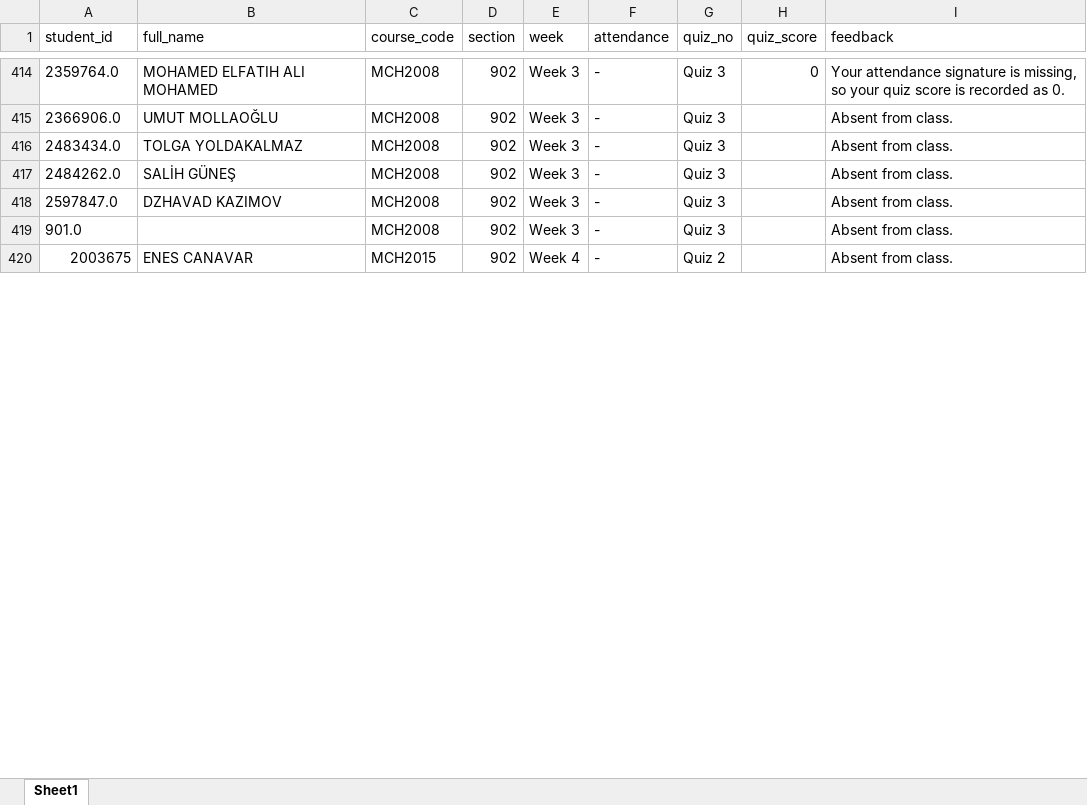
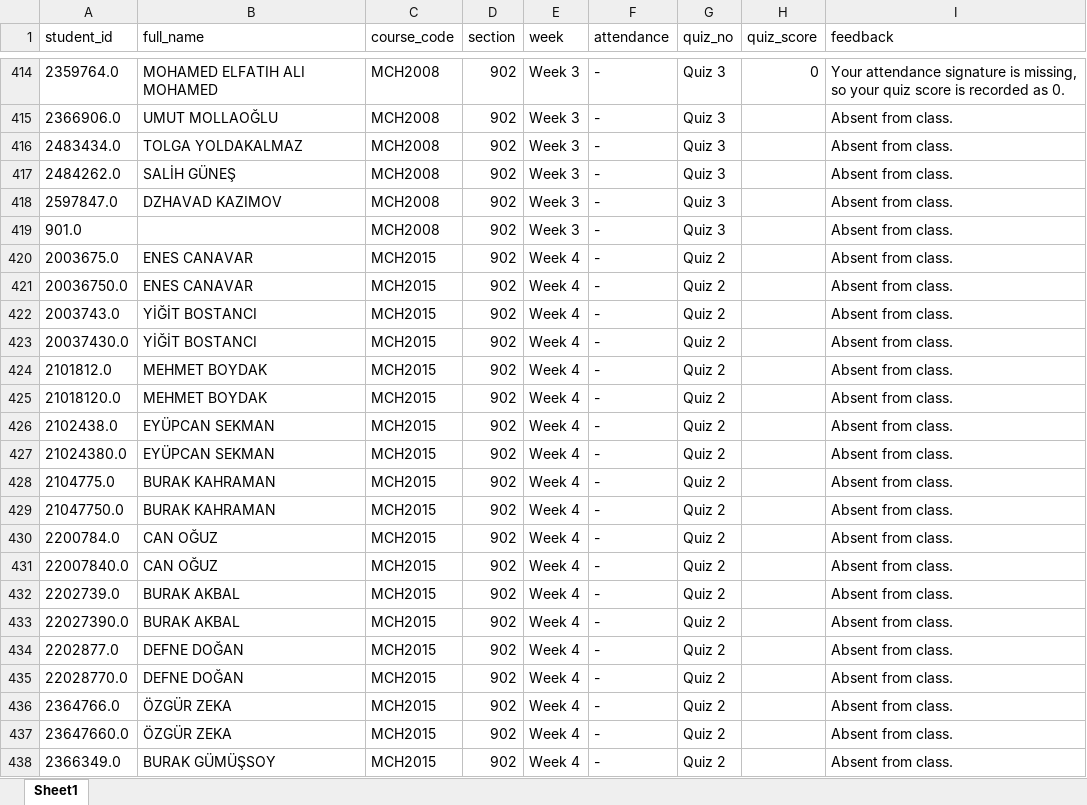
Before and after one commit to gokhangulser0/bau-course-portal, an Excel workbook: grades_database.xlsx, sheet Sheet1, drawn as a sheet; only a part is shown, gaps mark what is left out; the shorter side is filled out with more unchanged rows; values as stored, in another font and other column widths than the file's, no borders; the diff covers the shown part only; the diff names each change by its address in the sheet, - before the commit and + after, or states it on an @@ line.

Commit message:
Auto-update: MCH2015 Sec 902 Week 4 records

```diff
--- a/grades_database.xlsx (sheet Sheet1)
+++ b/grades_database.xlsx (sheet Sheet1)
+row 420: 2003675.0 | ENES CANAVAR | MCH2015 | 902 | Week 4 | - | Quiz 2 |  | Absent from class.
+row 421: 20036750.0 | ENES CANAVAR | MCH2015 | 902 | Week 4 | - | Quiz 2 |  | Absent from class.
+row 422: 2003743.0 | YİĞİT BOSTANCI | MCH2015 | 902 | Week 4 | - | Quiz 2 |  | Absent from class.
+row 423: 20037430.0 | YİĞİT BOSTANCI | MCH2015 | 902 | Week 4 | - | Quiz 2 |  | Absent from class.
+row 424: 2101812.0 | MEHMET BOYDAK | MCH2015 | 902 | Week 4 | - | Quiz 2 |  | Absent from class.
+row 425: 21018120.0 | MEHMET BOYDAK | MCH2015 | 902 | Week 4 | - | Quiz 2 |  | Absent from class.
+row 426: 2102438.0 | EYÜPCAN SEKMAN | MCH2015 | 902 | Week 4 | - | Quiz 2 |  | Absent from class.
+row 427: 21024380.0 | EYÜPCAN SEKMAN | MCH2015 | 902 | Week 4 | - | Quiz 2 |  | Absent from class.
+row 428: 2104775.0 | BURAK KAHRAMAN | MCH2015 | 902 | Week 4 | - | Quiz 2 |  | Absent from class.
+row 429: 21047750.0 | BURAK KAHRAMAN | MCH2015 | 902 | Week 4 | - | Quiz 2 |  | Absent from class.
+row 430: 2200784.0 | CAN OĞUZ | MCH2015 | 902 | Week 4 | - | Quiz 2 |  | Absent from class.
+row 431: 22007840.0 | CAN OĞUZ | MCH2015 | 902 | Week 4 | - | Quiz 2 |  | Absent from class.
+row 432: 2202739.0 | BURAK AKBAL | MCH2015 | 902 | Week 4 | - | Quiz 2 |  | Absent from class.
+row 433: 22027390.0 | BURAK AKBAL | MCH2015 | 902 | Week 4 | - | Quiz 2 |  | Absent from class.
+row 434: 2202877.0 | DEFNE DOĞAN | MCH2015 | 902 | Week 4 | - | Quiz 2 |  | Absent from class.
+row 435: 22028770.0 | DEFNE DOĞAN | MCH2015 | 902 | Week 4 | - | Quiz 2 |  | Absent from class.
+row 436: 2364766.0 | ÖZGÜR ZEKA | MCH2015 | 902 | Week 4 | - | Quiz 2 |  | Absent from class.
+row 437: 23647660.0 | ÖZGÜR ZEKA | MCH2015 | 902 | Week 4 | - | Quiz 2 |  | Absent from class.
+row 438: 2366349.0 | BURAK GÜMÜŞSOY | MCH2015 | 902 | Week 4 | - | Quiz 2 |  | Absent from class.
```
Also changed, not shown: 59 added rows, 39 removed rows and 35 edited cells elsewhere in this sheet.
